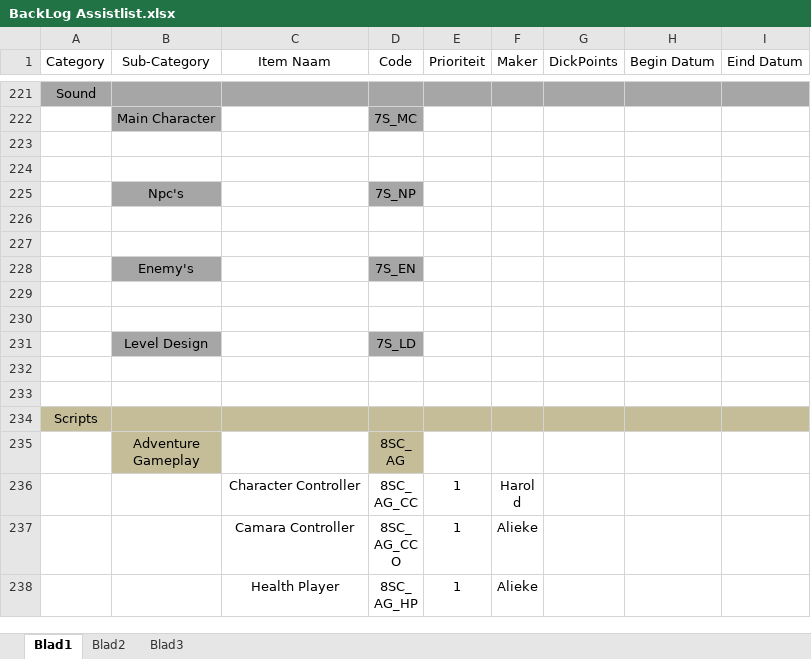
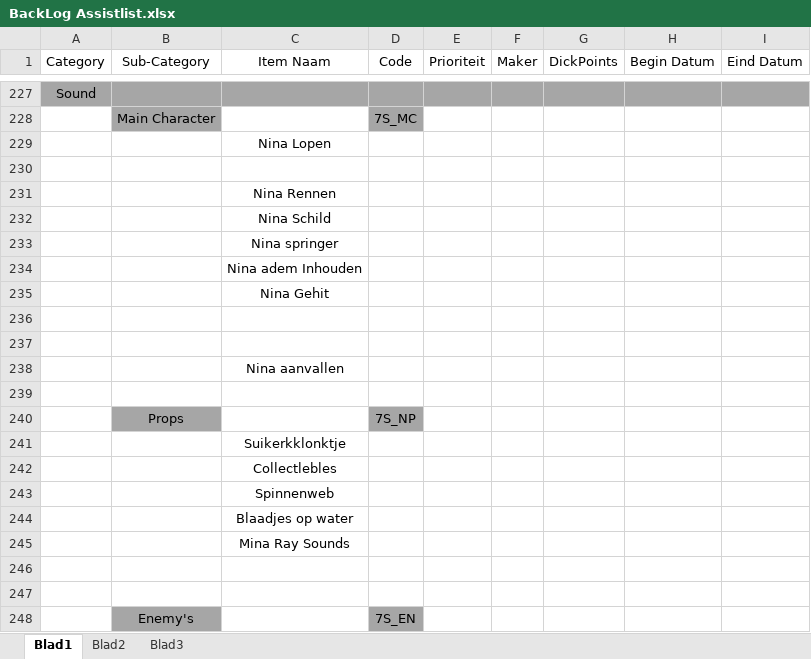
Before and after one commit to kvk4life/GAM21gr2, an Excel workbook: BackLog Assistlist.xlsx, sheet Blad1, drawn as a sheet; only a part is shown, gaps mark what is left out; the shorter side is filled out with more unchanged rows; values as stored, in another font and other column widths than the file's, no borders; addresses are those after the commit; the diff covers the shown part only; the diff names each change by its address in the sheet, - before the commit and + after, or states it on an @@ line.

Commit message:
Geupdate
Onze geupdated backlog met sound en particle in gevuld

```diff
--- a/BackLog Assistlist.xlsx (sheet Blad1)
+++ b/BackLog Assistlist.xlsx (sheet Blad1)
+row 229:  |  | Nina Lopen
+row 230: (empty)
+row 231:  |  | Nina Rennen
+row 232:  |  | Nina Schild
+row 233:  |  | Nina springer
+row 234:  |  | Nina adem Inhouden
+row 235:  |  | Nina Gehit
+row 238:  |  | Nina aanvallen
+row 239: (empty)
-B240 (Sub-Category): Npc's
+B240 (Sub-Category): Props
+row 241:  |  | Suikerkklonktje
+row 242:  |  | Collectlebles
+row 243:  |  | Spinnenweb
+row 244:  |  | Blaadjes op water
+row 245:  |  | Mina Ray Sounds
```
Also changed, not shown: 28 added rows and 13 edited cells elsewhere in this sheet.
